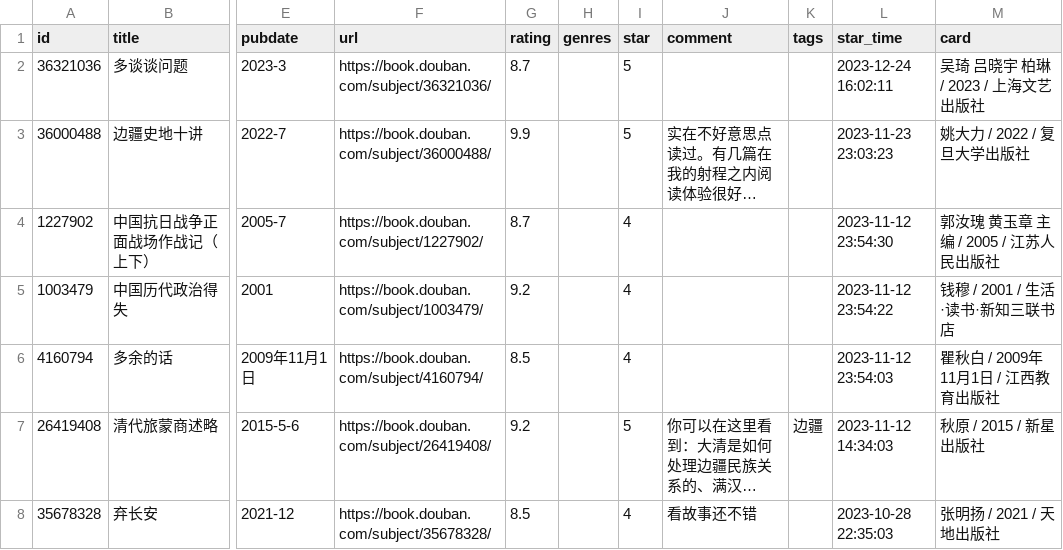
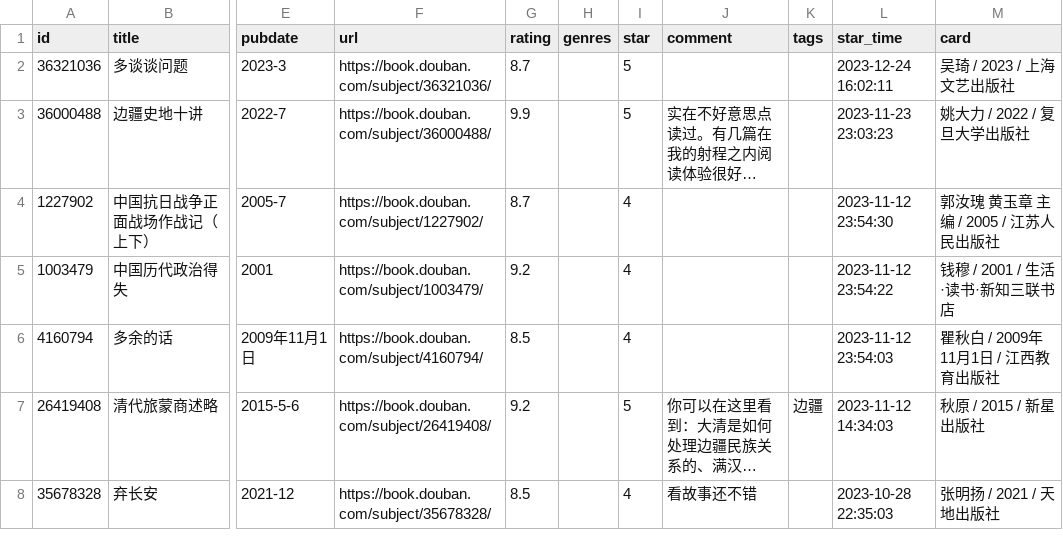
Before and after one commit to Feng6611/KusHome, a CSV file: data/douban/book.csv, drawn as a sheet; only a part is shown, gaps mark what is left out; long unchanged cells end in …; the diff names each change by its address in the sheet, - before the commit and + after, or states it on an @@ line.

Commit message:
chore: update douban data

```diff
--- a/data/douban/book.csv
+++ b/data/douban/book.csv
-M2 (card): 吴琦 吕晓宇 柏琳 / 2023 / 上海文艺出版社
+M2 (card): 吴琦 / 2023 / 上海文艺出版社
```
